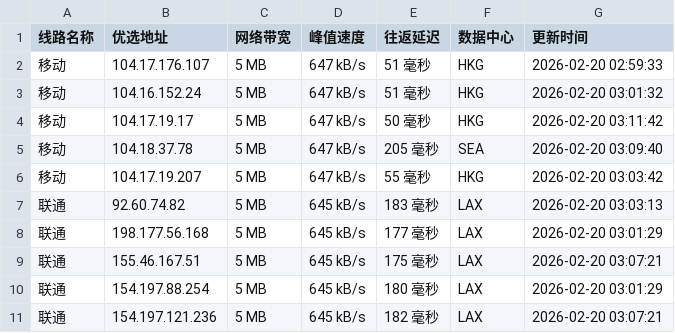
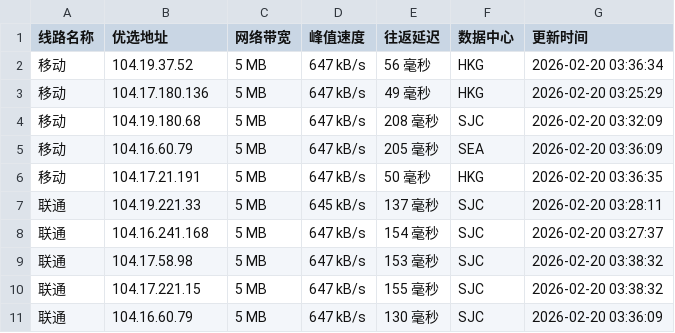
Before and after one commit to yuanxiawan/cfipv4db, a CSV file: cfip.csv, drawn as a sheet; only a part is shown; the diff covers the shown part only.

```diff
--- a/cfip.csv
+++ b/cfip.csv
@@ -1,11 +1,11 @@
 线路名称,优选地址,网络带宽,峰值速度,往返延迟,数据中心,更新时间
-移动,104.17.176.107,5 MB,647 kB/s,51 毫秒,HKG,2026-02-20 02:59:33
-移动,104.16.152.24,5 MB,647 kB/s,51 毫秒,HKG,2026-02-20 03:01:32
-移动,104.17.19.17,5 MB,647 kB/s,50 毫秒,HKG,2026-02-20 03:11:42
-移动,104.18.37.78,5 MB,647 kB/s,205 毫秒,SEA,2026-02-20 03:09:40
-移动,104.17.19.207,5 MB,647 kB/s,55 毫秒,HKG,2026-02-20 03:03:42
-联通,92.60.74.82,5 MB,645 kB/s,183 毫秒,LAX,2026-02-20 03:03:13
-联通,198.177.56.168,5 MB,645 kB/s,177 毫秒,LAX,2026-02-20 03:01:29
-联通,155.46.167.51,5 MB,645 kB/s,175 毫秒,LAX,2026-02-20 03:07:21
-联通,154.197.88.254,5 MB,645 kB/s,180 毫秒,LAX,2026-02-20 03:01:29
-联通,154.197.121.236,5 MB,645 kB/s,182 毫秒,LAX,2026-02-20 03:07:21
+移动,104.19.37.52,5 MB,647 kB/s,56 毫秒,HKG,2026-02-20 03:36:34
+移动,104.17.180.136,5 MB,647 kB/s,49 毫秒,HKG,2026-02-20 03:25:29
+移动,104.19.180.68,5 MB,647 kB/s,208 毫秒,SJC,2026-02-20 03:32:09
+移动,104.16.60.79,5 MB,647 kB/s,205 毫秒,SEA,2026-02-20 03:36:09
+移动,104.17.21.191,5 MB,647 kB/s,50 毫秒,HKG,2026-02-20 03:36:35
+联通,104.19.221.33,5 MB,645 kB/s,137 毫秒,SJC,2026-02-20 03:28:11
+联通,104.16.241.168,5 MB,647 kB/s,154 毫秒,SJC,2026-02-20 03:27:37
+联通,104.17.58.98,5 MB,647 kB/s,153 毫秒,SJC,2026-02-20 03:38:32
+联通,104.17.221.15,5 MB,647 kB/s,155 毫秒,SJC,2026-02-20 03:38:32
+联通,104.16.60.79,5 MB,647 kB/s,130 毫秒,SJC,2026-02-20 03:36:09
```
Also changed, not shown: 17 edited cells elsewhere in this file, 1 other file.
